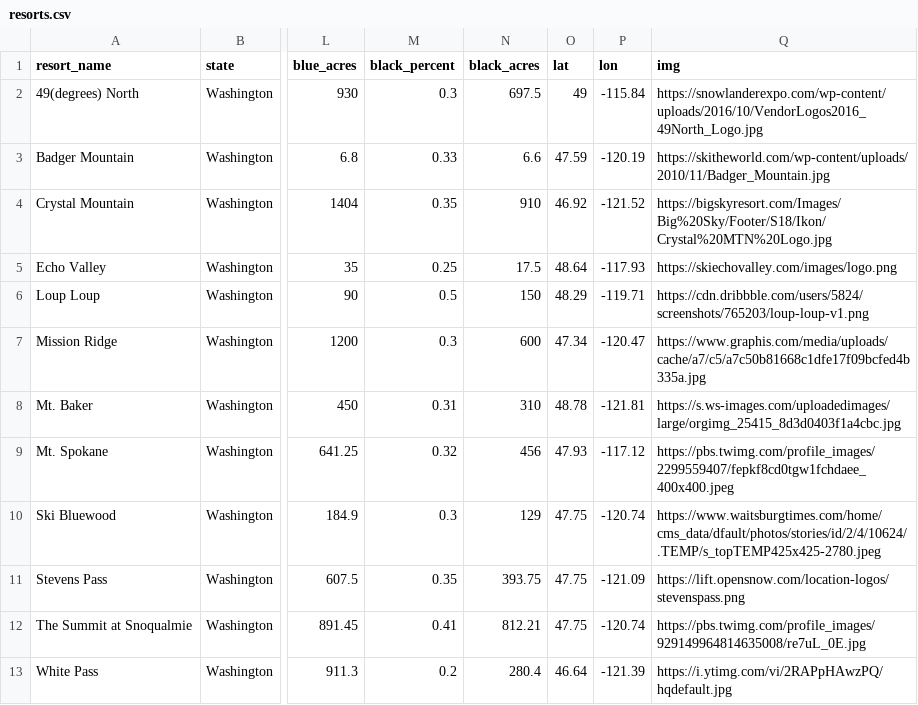
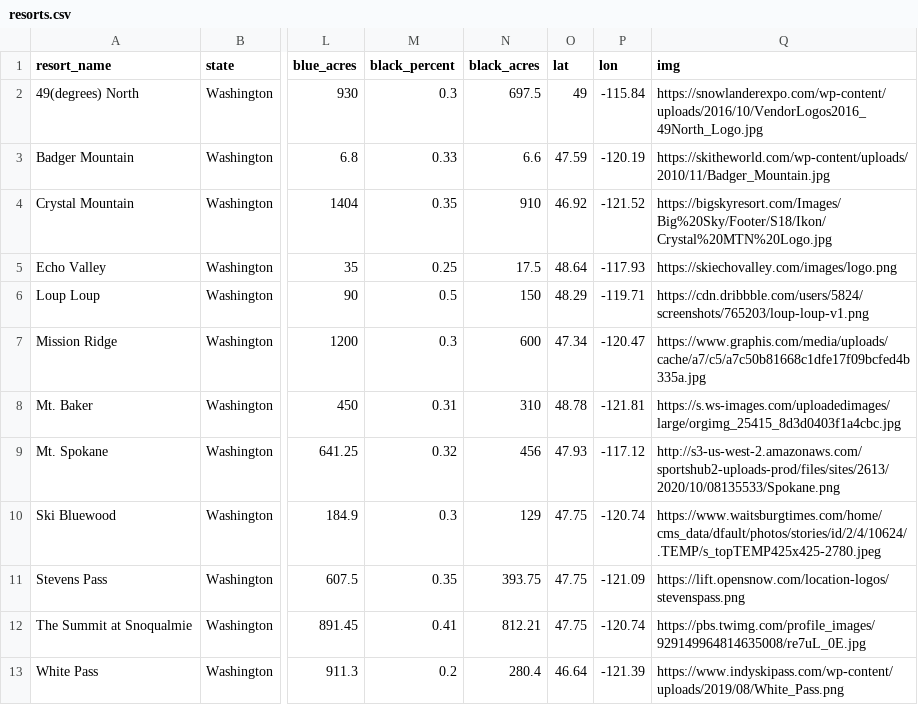
Before and after one commit to info340-au20/project-2-snow, a CSV file: src/resorts.csv, drawn as a sheet; only a part is shown, gaps mark what is left out; the diff names each change by its address in the sheet, - before the commit and + after, or states it on an @@ line.

```diff
--- a/src/resorts.csv
+++ b/src/resorts.csv
-Q9 (img): https://pbs.twimg.com/profile_images/2299559407/fepkf8cd0tgw1fchdaee_400x400.jpeg
+Q9 (img): http://s3-us-west-2.amazonaws.com/sportshub2-uploads-prod/files/sites/2613/2020/10/08135533/Spokane.png
-Q13 (img): https://i.ytimg.com/vi/2RAPpHAwzPQ/hqdefault.jpg
+Q13 (img): https://www.indyskipass.com/wp-content/uploads/2019/08/White_Pass.png
```
Also changed, not shown: 2 other files.
